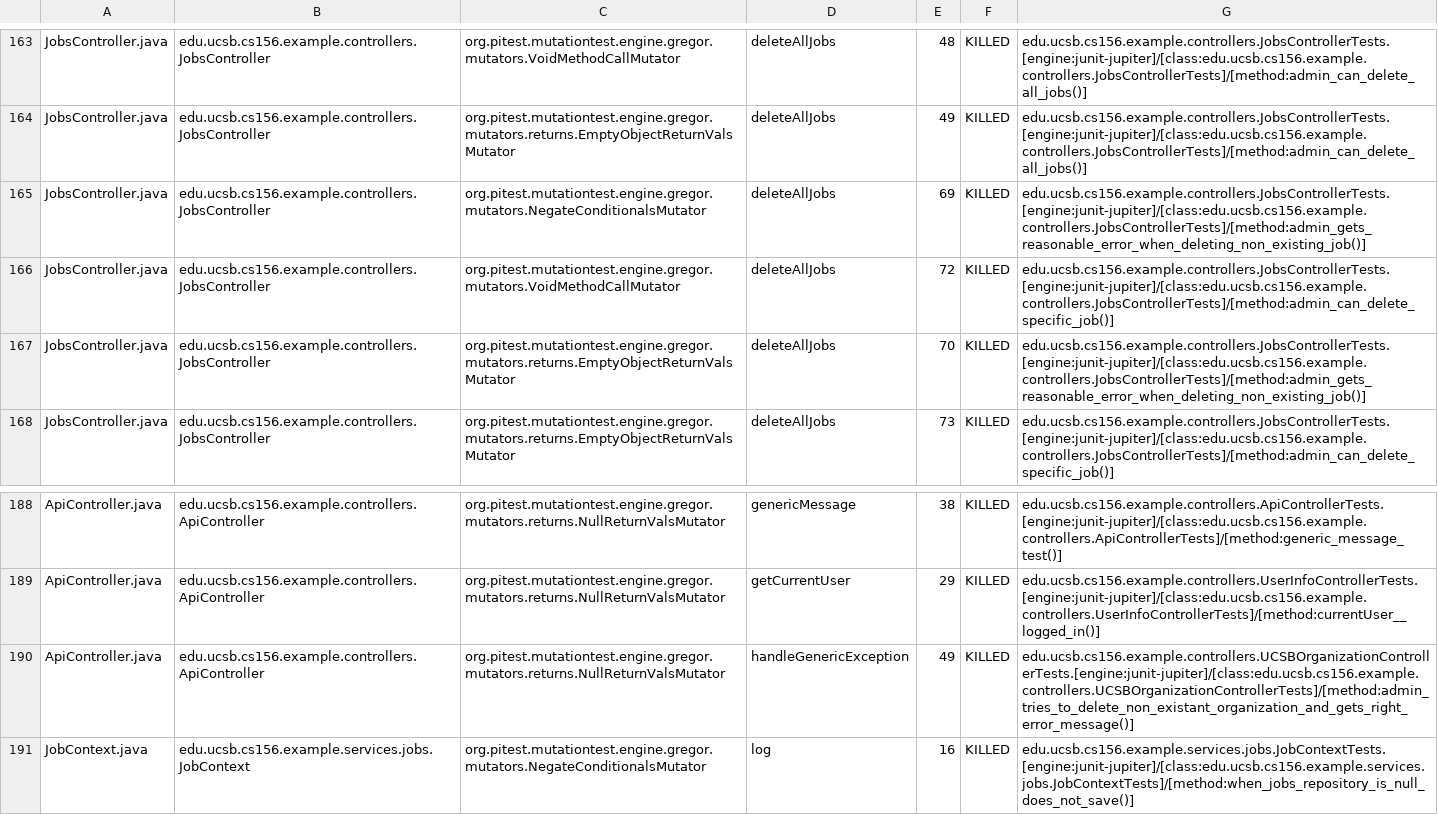
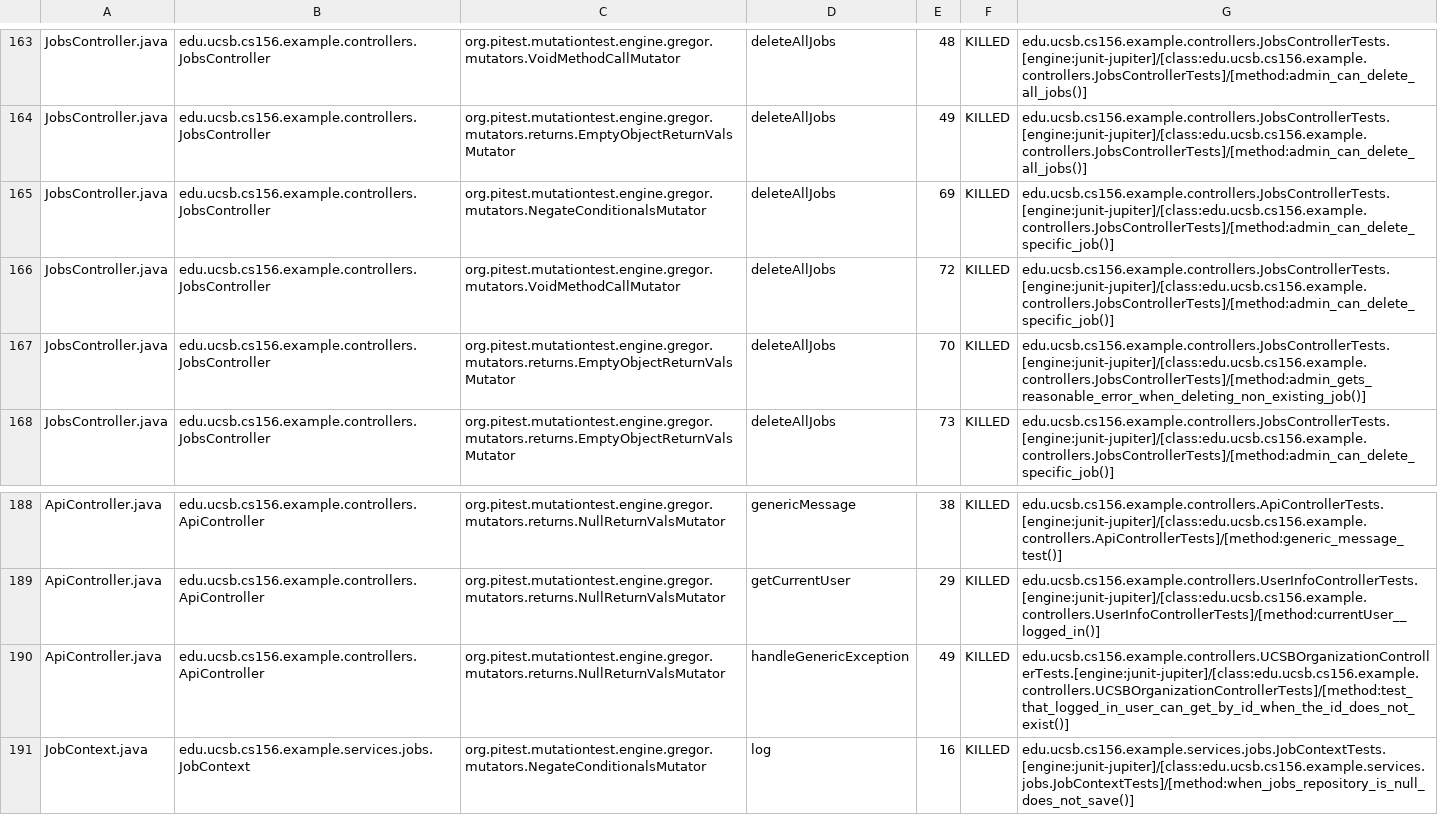
Before and after one commit to ucsb-cs156-s25/team02-s25-09, a CSV file: prs/82/pitest/mutations.csv, drawn as a sheet; only a part is shown, gaps mark what is left out.

Commit message:
Deploying to gh-pages from @ ucsb-cs156-s25/team02-s25-09@21a6a9c6f262388780d9cfa3f9af89cbce7d195e 🚀

```diff
--- a/prs/82/pitest/mutations.csv
+++ b/prs/82/pitest/mutations.csv
@@ -164,3 +164,3 @@ JobsController.java,edu.ucsb.cs156.example.controllers.JobsController,org.pitest
 JobsController.java,edu.ucsb.cs156.example.controllers.JobsController,org.pitest.mutationtest.engine.gregor.mutators.returns.EmptyObjectReturnValsMutator,deleteAllJobs,49,KILLED,edu.ucsb.cs156.example.controllers.JobsControllerTests.[engine:junit-jupiter]/[class:edu.ucsb.cs156.example.controllers.JobsControllerTests]/[method:admin_can_delete_all_jobs()]
-JobsController.java,edu.ucsb.cs156.example.controllers.JobsController,org.pitest.mutationtest.engine.gregor.mutators.NegateConditionalsMutator,deleteAllJobs,69,KILLED,edu.ucsb.cs156.example.controllers.JobsControllerTests.[engine:junit-jupiter]/[class:edu.ucsb.cs156.example.controllers.JobsControllerTests]/[method:admin_gets_reasonable_error_when_deleting_non_existing_job()]
+JobsController.java,edu.ucsb.cs156.example.controllers.JobsController,org.pitest.mutationtest.engine.gregor.mutators.NegateConditionalsMutator,deleteAllJobs,69,KILLED,edu.ucsb.cs156.example.controllers.JobsControllerTests.[engine:junit-jupiter]/[class:edu.ucsb.cs156.example.controllers.JobsControllerTests]/[method:admin_can_delete_specific_job()]
 JobsController.java,edu.ucsb.cs156.example.controllers.JobsController,org.pitest.mutationtest.engine.gregor.mutators.VoidMethodCallMutator,deleteAllJobs,72,KILLED,edu.ucsb.cs156.example.controllers.JobsControllerTests.[engine:junit-jupiter]/[class:edu.ucsb.cs156.example.controllers.JobsControllerTests]/[method:admin_can_delete_specific_job()]
@@ -189,3 +189,3 @@ ApiController.java,edu.ucsb.cs156.example.controllers.ApiController,org.pitest.m
 ApiController.java,edu.ucsb.cs156.example.controllers.ApiController,org.pitest.mutationtest.engine.gregor.mutators.returns.NullReturnValsMutator,getCurrentUser,29,KILLED,edu.ucsb.cs156.example.controllers.UserInfoControllerTests.[engine:junit-jupiter]/[class:edu.ucsb.cs156.example.controllers.UserInfoControllerTests]/[method:currentUser__logged_in()]
-ApiController.java,edu.ucsb.cs156.example.controllers.ApiController,org.pitest.mutationtest.engine.gregor.mutators.returns.NullReturnValsMutator,handleGenericException,49,KILLED,edu.ucsb.cs156.example.controllers.UCSBOrganizationControllerTests.[engine:junit-jupiter]/[class:edu.ucsb.cs156.example.controllers.UCSBOrganizationControllerTests]/[method:admin_tries_to_delete_non_existant_organization_and_gets_right_error_message()]
+ApiController.java,edu.ucsb.cs156.example.controllers.ApiController,org.pitest.mutationtest.engine.gregor.mutators.returns.NullReturnValsMutator,handleGenericException,49,KILLED,edu.ucsb.cs156.example.controllers.UCSBOrganizationControllerTests.[engine:junit-jupiter]/[class:edu.ucsb.cs156.example.controllers.UCSBOrganizationControllerTests]/[method:test_that_logged_in_user_can_get_by_id_when_the_id_does_not_exist()]
 JobContext.java,edu.ucsb.cs156.example.services.jobs.JobContext,org.pitest.mutationtest.engine.gregor.mutators.NegateConditionalsMutator,log,16,KILLED,edu.ucsb.cs156.example.services.jobs.JobContextTests.[engine:junit-jupiter]/[class:edu.ucsb.cs156.example.services.jobs.JobContextTests]/[method:when_jobs_repository_is_null_does_not_save()]
```
Also changed, not shown: 21 other files.
